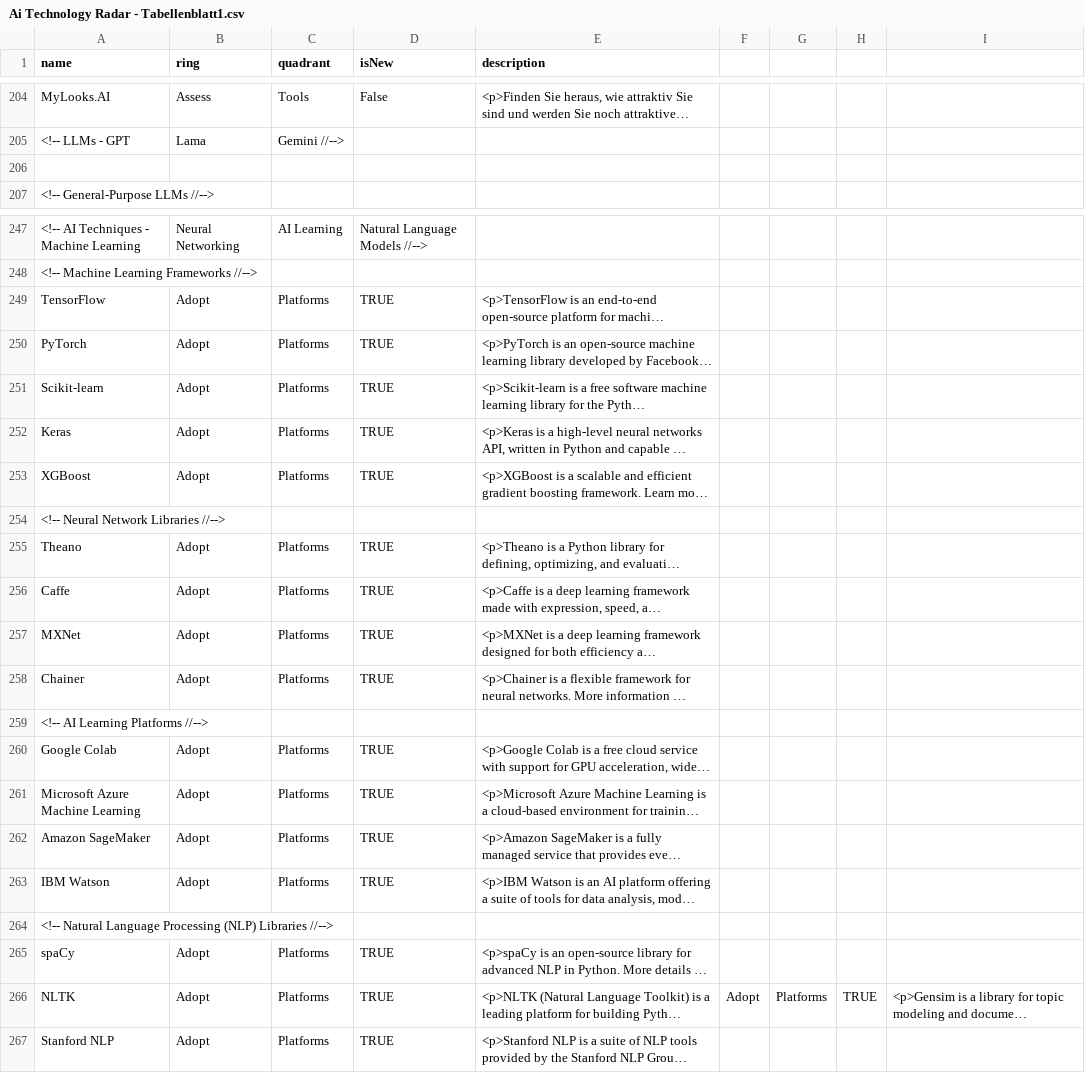
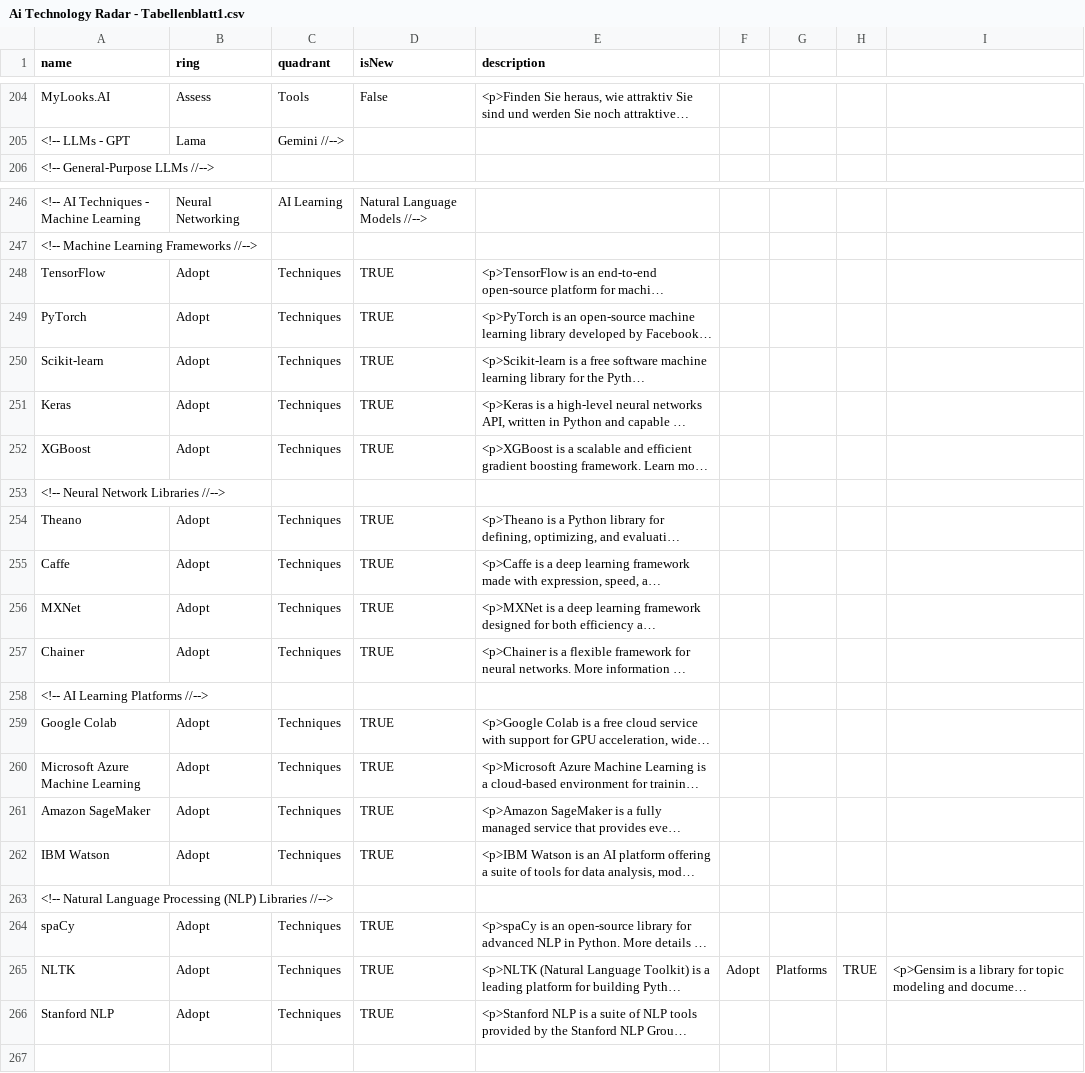
Before and after one commit to iOllek/AI-Tech-Radar, a CSV file: Ai Technology Radar - Tabellenblatt1.csv, drawn as a sheet; only a part is shown, gaps mark what is left out; long unchanged cells end in …; removed rows and columns are numbered as before the commit, all else as after; the diff names each change by its address in the sheet, - before the commit and + after, or states it on an @@ line.

Commit message:
Update Ai Technology Radar - Tabellenblatt1.csv

```diff
--- a/Ai Technology Radar - Tabellenblatt1.csv
+++ b/Ai Technology Radar - Tabellenblatt1.csv
-row 206: (empty)
-C248:C252 (quadrant): Platforms
+C248:C252 (quadrant): Techniques
-C254:C257 (quadrant): Platforms
+C254:C257 (quadrant): Techniques
-C259:C262 (quadrant): Platforms
+C259:C262 (quadrant): Techniques
-C264:C266 (quadrant): Platforms
+C264:C266 (quadrant): Techniques
```
